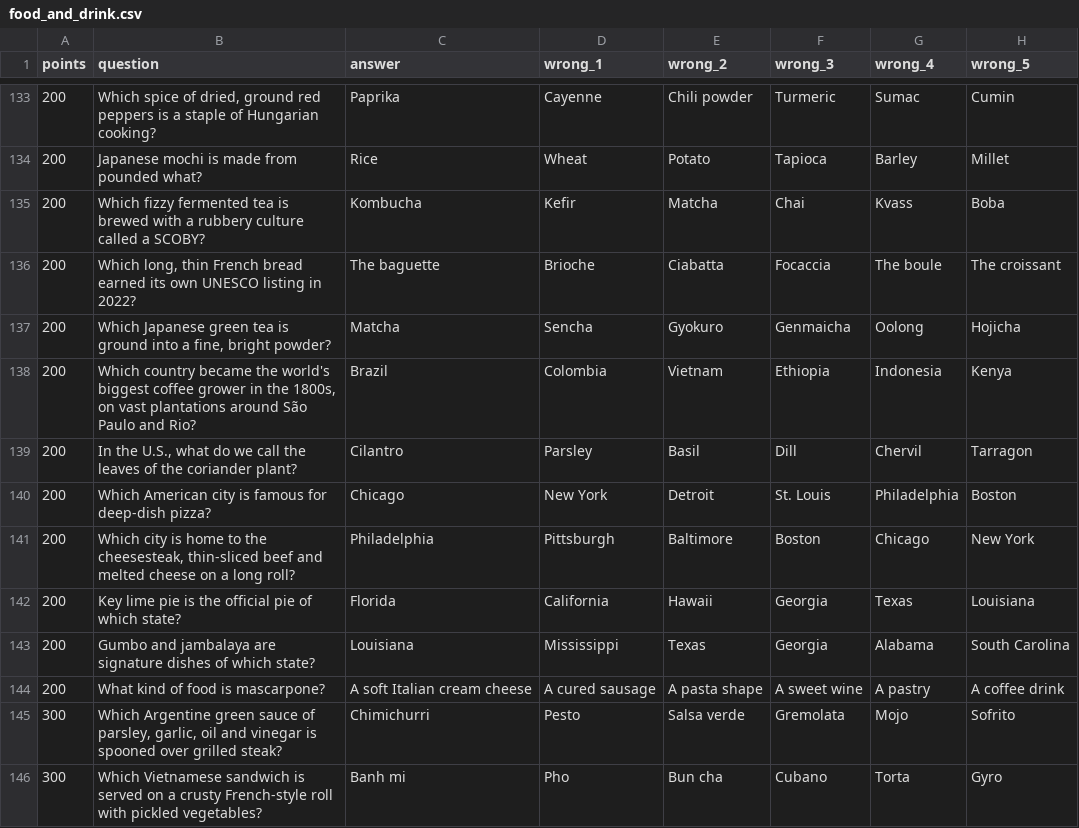
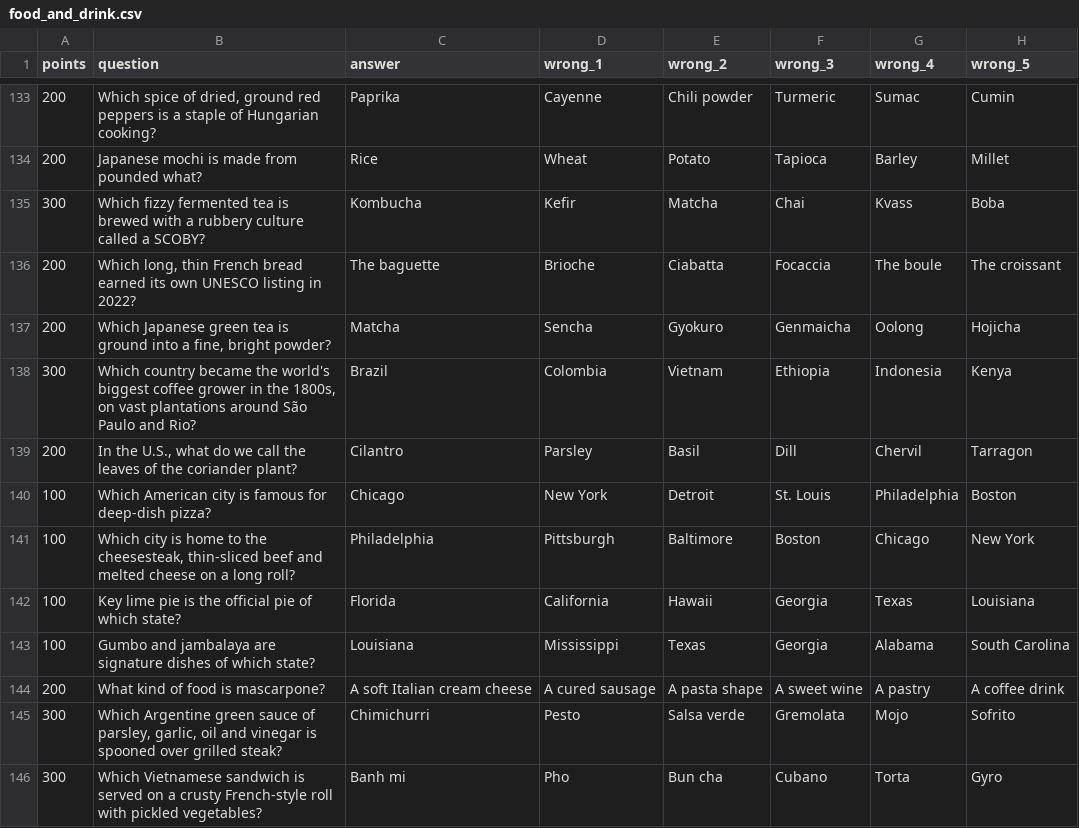
Before and after one commit to hnatkowicz/voxopo, a CSV file: content/food_and_drink.csv, drawn as a sheet; only a part is shown, gaps mark what is left out; the diff covers the shown part only; the diff names each change by its address in the sheet, - before the commit and + after, or states it on an @@ line.

```diff
--- a/content/food_and_drink.csv
+++ b/content/food_and_drink.csv
-A135 (points): 200
+A135 (points): 300
-A138 (points): 200
+A138 (points): 300
-A140:A143 (points): 200
+A140:A143 (points): 100
```
Also changed, not shown: 38 edited cells elsewhere in this file, content/music.csv, 4 other files.
